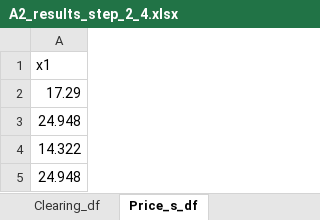
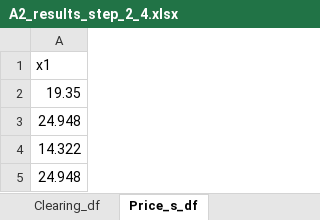
Before and after one commit to NiklasLuettringhaus/RenewablesInElectricityMarkets, an Excel workbook: A2_results_step_2_4.xlsx, sheet Price_s_df, drawn as a sheet; values as stored, in another font and other column widths than the file's, no borders; the diff names each change by its address in the sheet, - before the commit and + after, or states it on an @@ line.

```diff
--- a/A2_results_step_2_4.xlsx (sheet Price_s_df)
+++ b/A2_results_step_2_4.xlsx (sheet Price_s_df)
-A2: 17.29
+A2: 19.35
```
Also changed, not shown: sheet Clearing_df, sheet DC_flow_df, sheet Ps_nodal_df, sheet SW_vs_Prof_df, sheet Po_nodal_df, sheet Dk_nodal_df, 2 other files.
